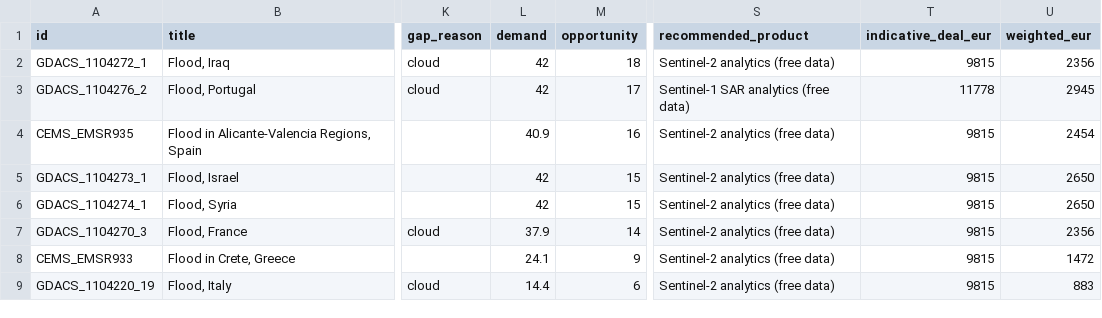
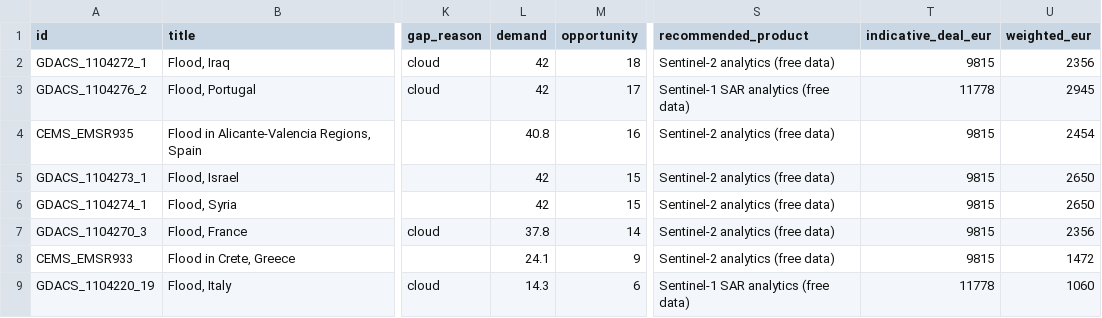
Before and after one commit to dchichorro/terrasignal, a CSV file: public/data/leads-eu-45.csv, drawn as a sheet; only a part is shown, gaps mark what is left out; the diff names each change by its address in the sheet, - before the commit and + after, or states it on an @@ line.

```diff
--- a/public/data/leads-eu-45.csv
+++ b/public/data/leads-eu-45.csv
-L4 (demand): 40.9
+L4 (demand): 40.8
-L7 (demand): 37.9
+L7 (demand): 37.8
-L9 (demand): 14.4
+L9 (demand): 14.3
-S9 (recommended_product): Sentinel-2 analytics (free data)
+S9 (recommended_product): Sentinel-1 SAR analytics (free data)
-T9 (indicative_deal_eur): 9815
+T9 (indicative_deal_eur): 11778
-U9 (weighted_eur): 883
+U9 (weighted_eur): 1060
```
Also changed, not shown: public/data/leads-eu-30.csv, public/data/leads-global-30.csv, 10 other files.
